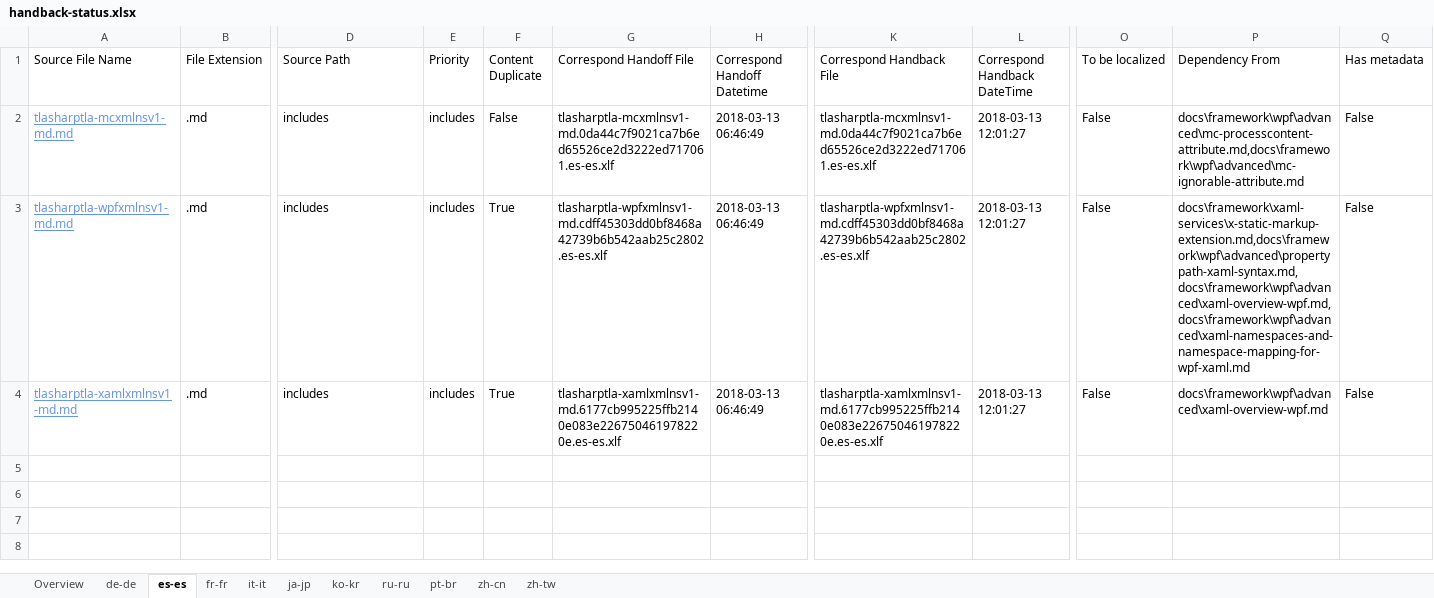
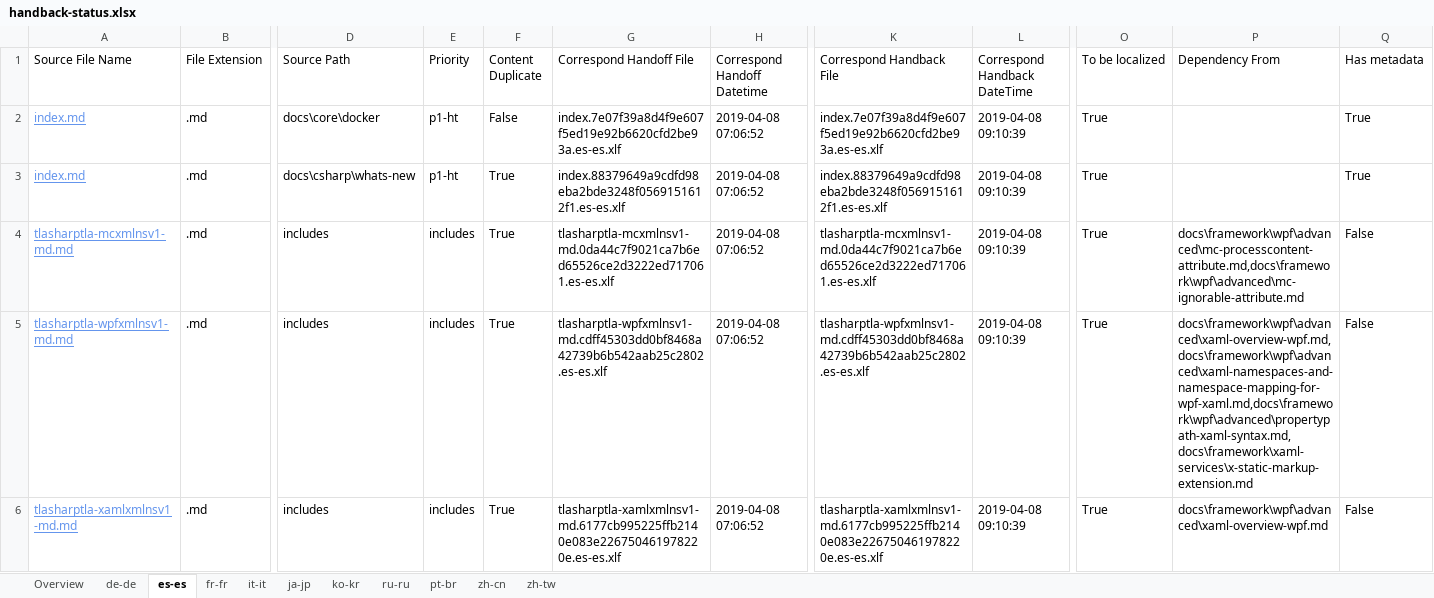
Before and after one commit to OpenLocalizationTestOrg/docs.handback, an Excel workbook: ol-handback/OpenLocalizationTestOrg/docs/master/handback-status.xlsx, sheet es-es, drawn as a sheet; only a part is shown, gaps mark what is left out; values as stored, in another font and other column widths than the file's, no borders; table styles not drawn; addresses are those after the commit; rows hold the shown columns only; the diff names each change by its address in the sheet, - before the commit and + after, or states it on an @@ line.

Commit message:
Generate Report for Handback

```diff
--- a/ol-handback/OpenLocalizationTestOrg/docs/master/handback-status.xlsx (sheet es-es)
+++ b/ol-handback/OpenLocalizationTestOrg/docs/master/handback-status.xlsx (sheet es-es)
+row 2: index.md | .md | docs\core\docker | p1-ht | False | index.7e07f39a8d4f9e607f5ed19e92b6620cfd2be93a.es-es.xlf | 2019-04-08 07:06:52 | index.7e07f39a8d4f9e607f5ed19e92b6620cfd2be93a.es-es.xlf | 2019-04-08 09:10:39 | True |  | True
+row 3: index.md | .md | docs\csharp\whats-new | p1-ht | True | index.88379649a9cdfd98eba2bde3248f0569151612f1.es-es.xlf | 2019-04-08 07:06:52 | index.88379649a9cdfd98eba2bde3248f0569151612f1.es-es.xlf | 2019-04-08 09:10:39 | True |  | True
-F4 (Content Duplicate): False
+F4 (Content Duplicate): True
-H4:H6 (Correspond Handoff Datetime): 2018-03-13 06:46:49
+H4:H6 (Correspond Handoff Datetime): 2019-04-08 07:06:52
-L4:L6 (Correspond Handback DateTime): 2018-03-13 12:01:27
+L4:L6 (Correspond Handback DateTime): 2019-04-08 09:10:39
-O4:O6 (To be localized): False
+O4:O6 (To be localized): True
-P5 (Dependency From): docs\framework\xaml-services\x-static-markup-extension.md,docs\framework\wpf\advanced\propertypath-xaml-syntax.md,docs\framework\wpf\advanced\xaml-overview-wpf.md,docs\framework\wpf\advanced\xaml-namespaces-and-namespace-mapping-for-wpf-xaml.md
+P5 (Dependency From): docs\framework\wpf\advanced\xaml-overview-wpf.md,docs\framework\wpf\advanced\xaml-namespaces-and-namespace-mapping-for-wpf-xaml.md,docs\framework\wpf\advanced\propertypath-xaml-syntax.md,docs\framework\xaml-services\x-static-markup-extension.md
```
Also changed, not shown: sheet fr-fr, sheet it-it, sheet ja-jp, sheet ko-kr, sheet zh-tw, sheet ru-ru, 4 more sheets.
